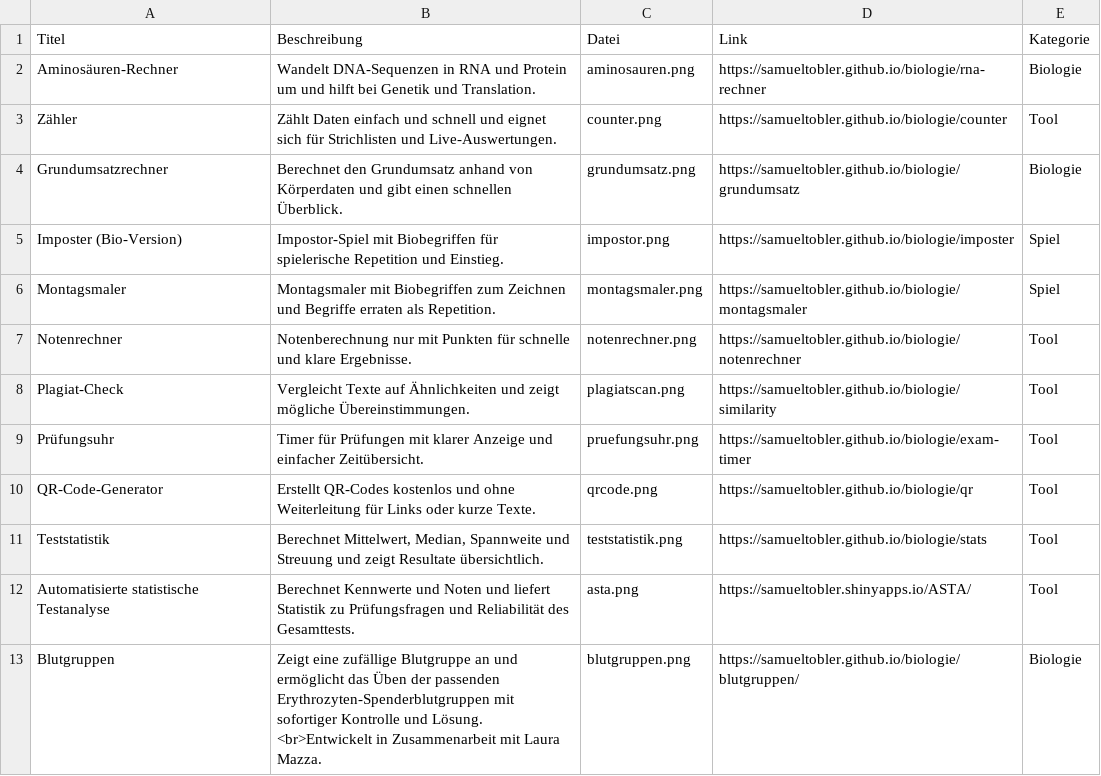
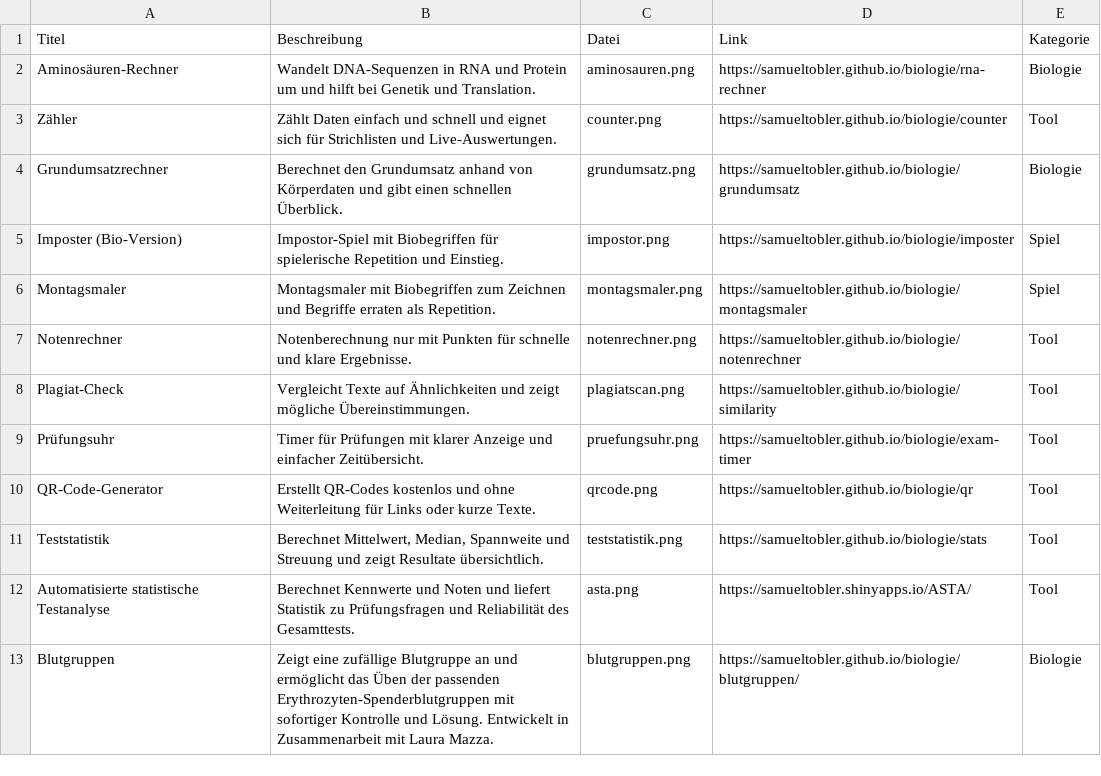
Before and after one commit to samueltobler/samueltobler.github.io, a CSV file: gymi-tools/data.csv, drawn as a sheet.

Commit message:
Update data.csv

```diff
--- a/gymi-tools/data.csv
+++ b/gymi-tools/data.csv
@@ -12,2 +12,2 @@ Teststatistik;Berechnet Mittelwert, Median, Spannweite und Streuung und zeigt Re
 Automatisierte statistische Testanalyse;Berechnet Kennwerte und Noten und liefert Statistik zu Prüfungsfragen und Reliabilität des Gesamttests.;asta.png;https://samueltobler.shinyapps.io/ASTA/;Tool
-Blutgruppen; Zeigt eine zufällige Blutgruppe an und ermöglicht das Üben der passenden Erythrozyten-Spenderblutgruppen mit sofortiger Kontrolle und Lösung. <br>Entwickelt in Zusammenarbeit mit Laura Mazza.;blutgruppen.png; https://samueltobler.github.io/biologie/blutgruppen/;Biologie
+Blutgruppen; Zeigt eine zufällige Blutgruppe an und ermöglicht das Üben der passenden Erythrozyten-Spenderblutgruppen mit sofortiger Kontrolle und Lösung. Entwickelt in Zusammenarbeit mit Laura Mazza.;blutgruppen.png; https://samueltobler.github.io/biologie/blutgruppen/;Biologie
```
